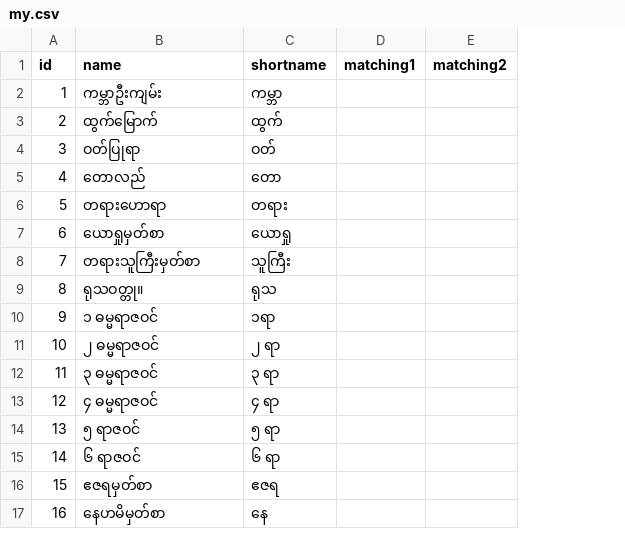
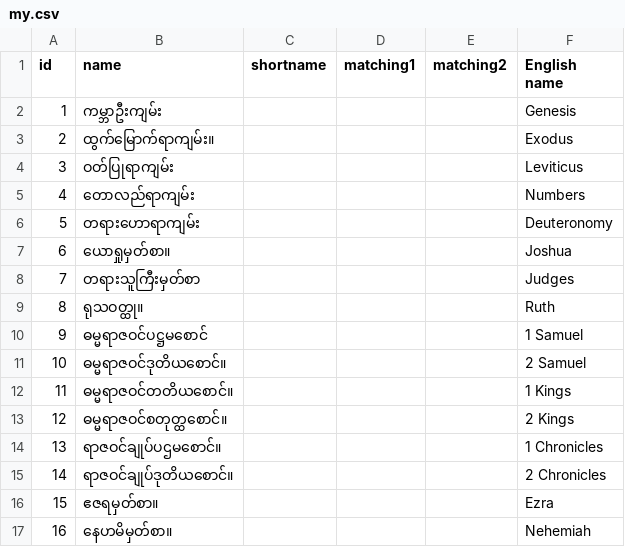
Before and after one commit to aicwebtech/biblesupersearch_api, a CSV file: database/dumps/bible_books/my.csv, drawn as a sheet; only a part is shown; the diff covers the shown part only; the diff names each change by its address in the sheet, - before the commit and + after, or states it on an @@ line.

```diff
--- a/database/dumps/bible_books/my.csv
+++ b/database/dumps/bible_books/my.csv
+column F (English name), rows 2-17: Genesis | Exodus | Leviticus | Numbers | Deuteronomy | Joshua | Judges | Ruth | 1 Samuel | 2 Samuel | 1 Kings | 2 Kings | 1 Chronicles | 2 Chronicles | Ezra | Nehemiah
-C2 (shortname): ကမ္ဘာ
+C2 (shortname): (empty)
-B3 (name): ထွက်မြောက်
+B3 (name): ထွက်မြောက်ရာကျမ်း။
-C3 (shortname): ထွက်
+C3 (shortname): (empty)
-B4 (name): ဝတ်ပြုရာ
+B4 (name): ဝတ်ပြုရာကျမ်း
-C4 (shortname): ဝတ်
+C4 (shortname): (empty)
-B5 (name): တောလည်
+B5 (name): တောလည်ရာကျမ်း
-C5 (shortname): တော
+C5 (shortname): (empty)
-B6 (name): တရားဟောရာ
+B6 (name): တရားဟောရာကျမ်း
-C6 (shortname): တရား
+C6 (shortname): (empty)
-B7 (name): ယောရှုမှတ်စာ
+B7 (name): ယောရှုမှတ်စာ။
-C7 (shortname): ယောရှု
+C7 (shortname): (empty)
-C8 (shortname): သူကြီး
+C8 (shortname): (empty)
-B9 (name): ရုသဝတ္တု။
+B9 (name): ရုသဝတ္ထု။
-C9 (shortname): ရုသ
+C9 (shortname): (empty)
-B10 (name): ၁ ဓမ္မရာဇဝင်
+B10 (name): ဓမ္မရာဇဝင်ပဋ္ဌမစောင်
-C10 (shortname): ၁ရာ
+C10 (shortname): (empty)
-B11 (name): ၂ ဓမ္မရာဇဝင်
+B11 (name): ဓမ္မရာဇဝင်ဒုတိယစောင်။
-C11 (shortname): ၂ ရာ
+C11 (shortname): (empty)
-B12 (name): ၃ ဓမ္မရာဇဝင်
+B12 (name): ဓမ္မရာဇဝင်တတိယစောင်။
-C12 (shortname): ၃ ရာ
+C12 (shortname): (empty)
-B13 (name): ၄ ဓမ္မရာဇဝင်
+B13 (name): ဓမ္မရာဇဝင်စတုတ္ထစောင်။
-C13 (shortname): ၄ ရာ
+C13 (shortname): (empty)
-B14 (name): ၅ ရာဇဝင်
+B14 (name): ရာဇဝင်ချုပ်ပဌမစောင်။
-C14 (shortname): ၅ ရာ
+C14 (shortname): (empty)
-B15 (name): ၆ ရာဇဝင်
+B15 (name): ရာဇဝင်ချုပ်ဒုတိယစောင်။
-C15 (shortname): ၆ ရာ
+C15 (shortname): (empty)
-B16 (name): ဧဇရမှတ်စာ
+B16 (name): ဧဇရမှတ်စာ။
-C16 (shortname): ဧဇရ
+C16 (shortname): (empty)
-B17 (name): နေဟမိမှတ်စာ
+B17 (name): နေဟမိမှတ်စာ။
-C17 (shortname): နေ
+C17 (shortname): (empty)
```
Also changed, not shown: 99 edited cells elsewhere in this file, database/dumps/bible_books/mr.csv, database/dumps/bible_books/ne.csv, 4 other files.
